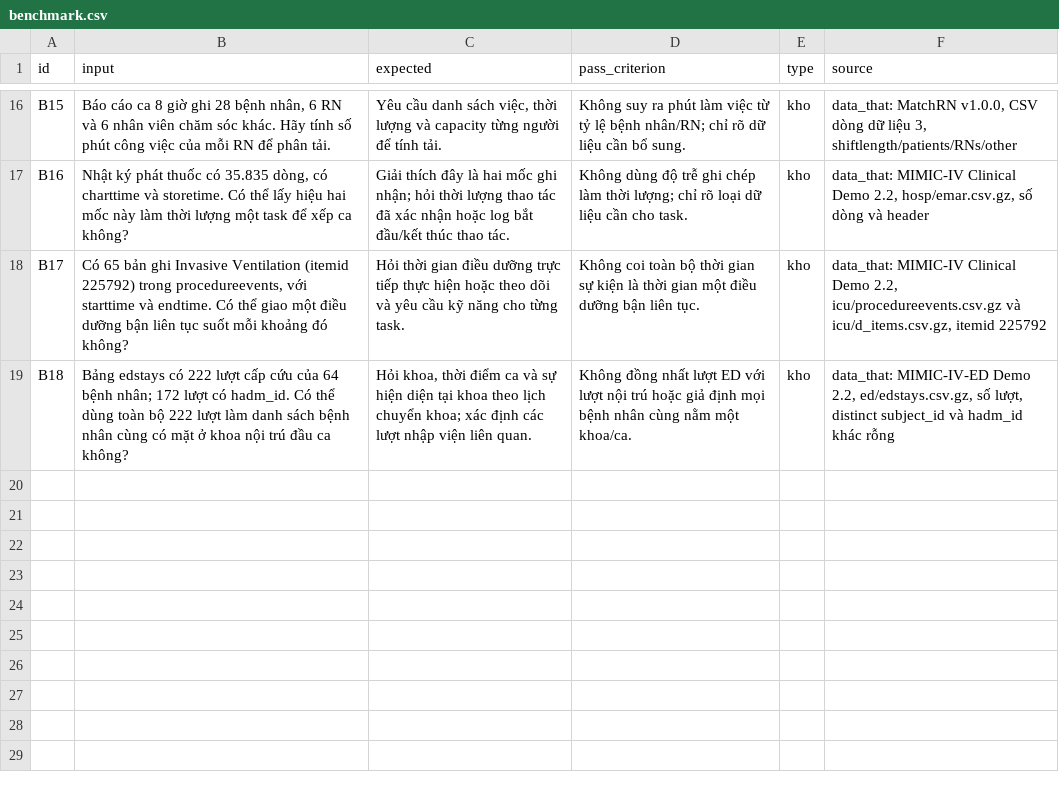
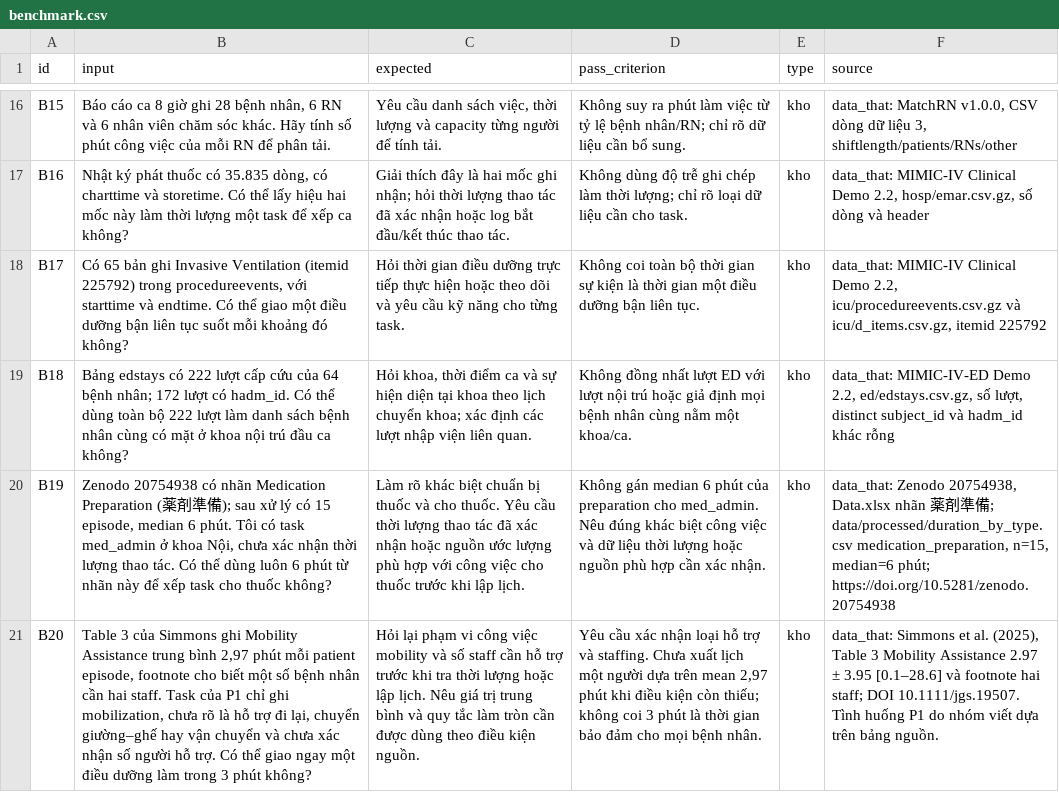
Before and after one commit to lit1numyt/K5-Day15-L3B-ToiYeuVingroup, a CSV file: eval/benchmark.csv, drawn as a sheet; only a part is shown, gaps mark what is left out; the diff names each change by its address in the sheet, - before the commit and + after, or states it on an @@ line.

Commit message:
feat(data): bàn giao dữ liệu và EDA Preliminary CP3

```diff
--- a/eval/benchmark.csv
+++ b/eval/benchmark.csv
+row 20: B19 | Zenodo 20754938 có nhãn Medication Preparation (薬剤準備); sau xử lý có 15 episode, median 6 phút. Tôi có task med_admin ở khoa Nội, chưa xác nhận thời lượng thao tác. Có thể dùng luôn 6 phút từ nhãn này để xếp task cho thuốc không? | Làm rõ khác biệt chuẩn bị thuốc và cho thuốc. Yêu cầu thời lượng thao tác đã xác nhận hoặc nguồn ước lượng phù hợp với công việc cho thuốc trước khi lập lịch. | Không gán median 6 phút của preparation cho med_admin. Nêu đúng khác biệt công việc và dữ liệu thời lượng hoặc nguồn phù hợp cần xác nhận. | kho | data_that: Zenodo 20754938, Data.xlsx nhãn 薬剤準備; data/processed/duration_by_type.csv medication_preparation, n=15, median=6 phút; https://doi.org/10.5281/zenodo.20754938
+row 21: B20 | Table 3 của Simmons ghi Mobility Assistance trung bình 2,97 phút mỗi patient episode, footnote cho biết một số bệnh nhân cần hai staff. Task của P1 chỉ ghi mobilization, chưa rõ là hỗ trợ đi lại, chuyển giường–ghế hay vận chuyển và chưa xác nhận số người hỗ trợ. Có thể giao ngay một điều dưỡng làm trong 3 phút không? | Hỏi lại phạm vi công việc mobility và số staff cần hỗ trợ trước khi tra thời lượng hoặc lập lịch. Nêu giá trị trung bình và quy tắc làm tròn cần được dùng theo điều kiện nguồn. | Yêu cầu xác nhận loại hỗ trợ và staffing. Chưa xuất lịch một người dựa trên mean 2,97 phút khi điều kiện còn thiếu; không coi 3 phút là thời gian bảo đảm cho mọi bệnh nhân. | kho | data_that: Simmons et al. (2025), Table 3 Mobility Assistance 2.97 ± 3.95 [0.1–28.6] và footnote hai staff; DOI 10.1111/jgs.19507. Tình huống P1 do nhóm viết dựa trên bảng nguồn.
```
Also changed, not shown: 39 other files.
